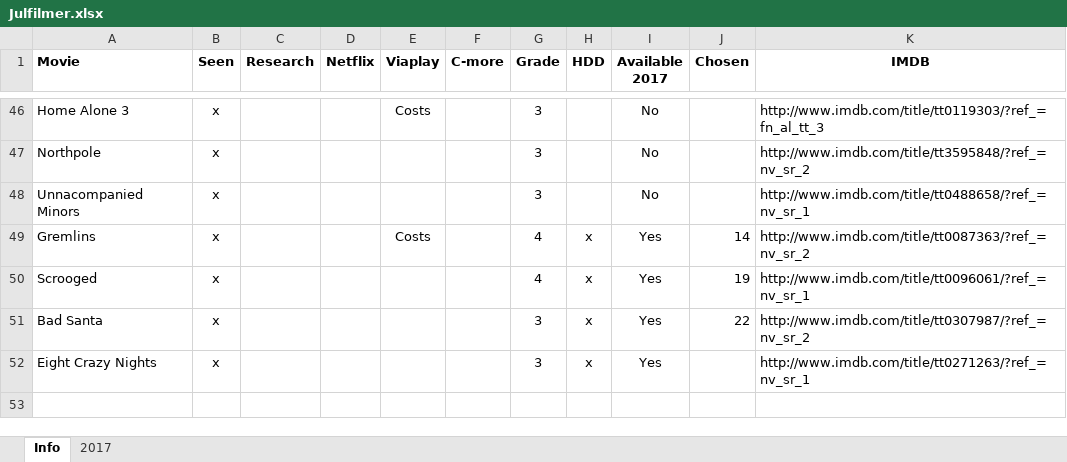
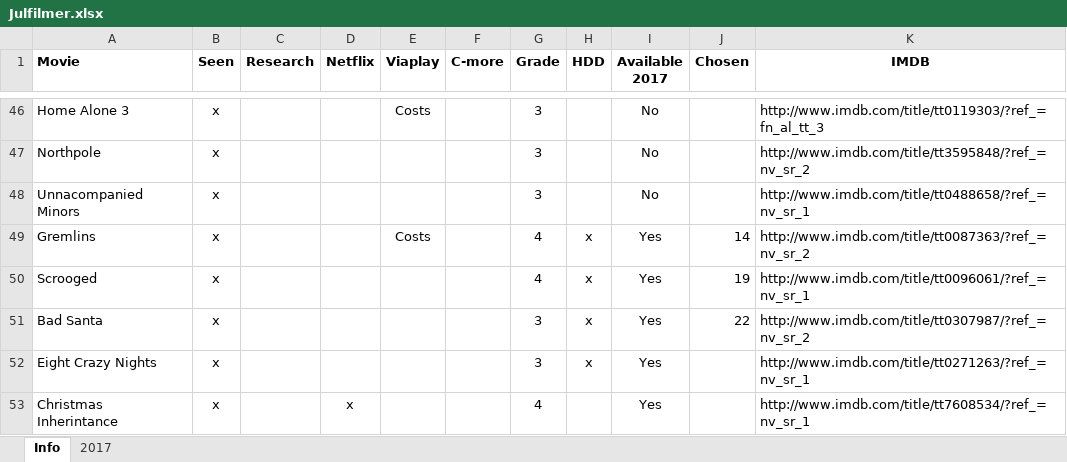
Before and after one commit to SebastianAcademy/Christmas, an Excel workbook: Julfilmer.xlsx, sheet Info, drawn as a sheet; only a part is shown, gaps mark what is left out; values as stored, in another font and other column widths than the file's, no borders; the diff names each change by its address in the sheet, - before the commit and + after, or states it on an @@ line.

Commit message:
Altered Julfilmer

```diff
--- a/Julfilmer.xlsx (sheet Info)
+++ b/Julfilmer.xlsx (sheet Info)
+row 53: Christmas Inherintance | x |  | x |  |  | 4 |  | Yes |  | http://www.imdb.com/title/tt7608534/?ref_=nv_sr_1
```
Also changed, not shown: sheet 2017.
